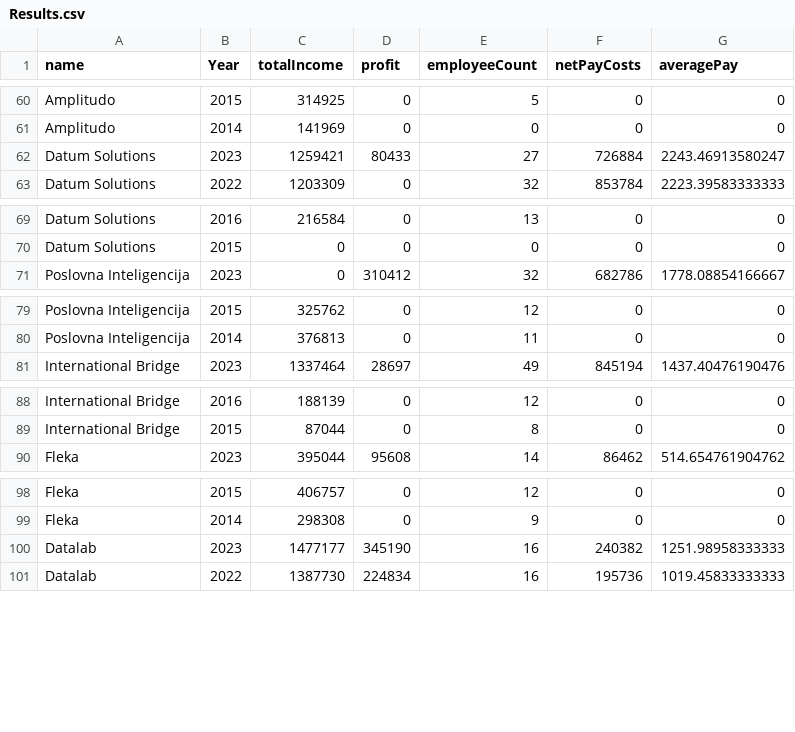
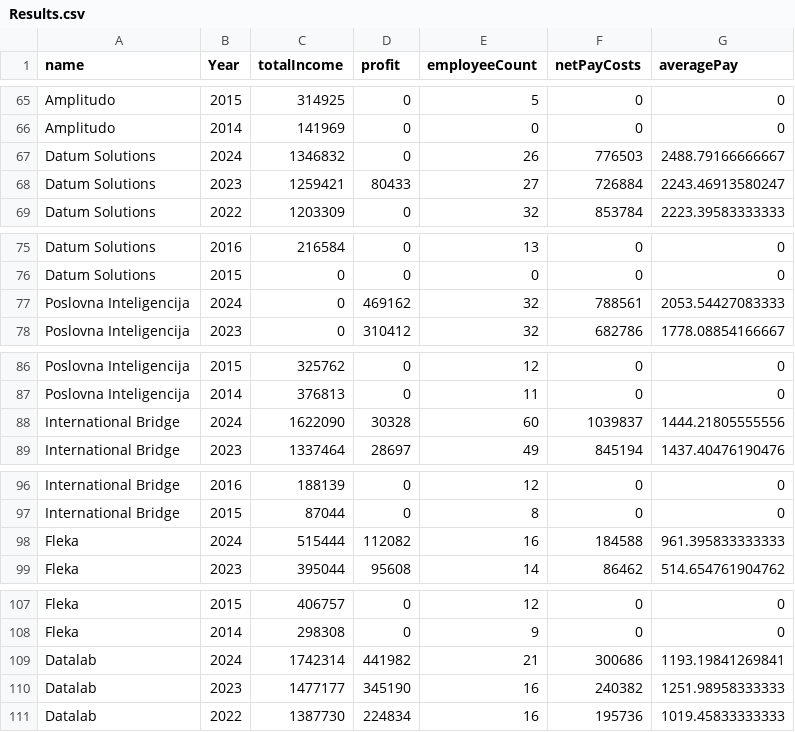
Before and after one commit to stevyhacker/scraping-eprijava, a CSV file: Results.csv, drawn as a sheet; only a part is shown, gaps mark what is left out; the diff covers the shown part only.

```diff
--- a/Results.csv
+++ b/Results.csv
@@ -61,2 +66,3 @@
 "Amplitudo", 2014, 141969, 0, 0, 0, 0
+"Datum Solutions", 2024, 1346832, 0, 26, 776503, 2488.79166666667
 "Datum Solutions", 2023, 1259421, 80433, 27, 726884, 2243.46913580247
@@ -70,2 +76,3 @@
 "Datum Solutions", 2015, 0, 0, 0, 0, 0
+"Poslovna Inteligencija", 2024, 0, 469162, 32, 788561, 2053.54427083333
 "Poslovna Inteligencija", 2023, 0, 310412, 32, 682786, 1778.08854166667
@@ -80,2 +87,3 @@
 "Poslovna Inteligencija", 2014, 376813, 0, 11, 0, 0
+"International Bridge", 2024, 1622090, 30328, 60, 1039837, 1444.21805555556
 "International Bridge", 2023, 1337464, 28697, 49, 845194, 1437.40476190476
@@ -89,2 +97,3 @@
 "International Bridge", 2015, 87044, 0, 8, 0, 0
+"Fleka", 2024, 515444, 112082, 16, 184588, 961.395833333333
 "Fleka", 2023, 395044, 95608, 14, 86462, 514.654761904762
@@ -99,2 +108,3 @@
 "Fleka", 2014, 298308, 0, 9, 0, 0
+"Datalab", 2024, 1742314, 441982, 21, 300686, 1193.19841269841
 "Datalab", 2023, 1477177, 345190, 16, 240382, 1251.98958333333
```
Also changed, not shown: 23 added rows elsewhere in this file, 40 other files.
